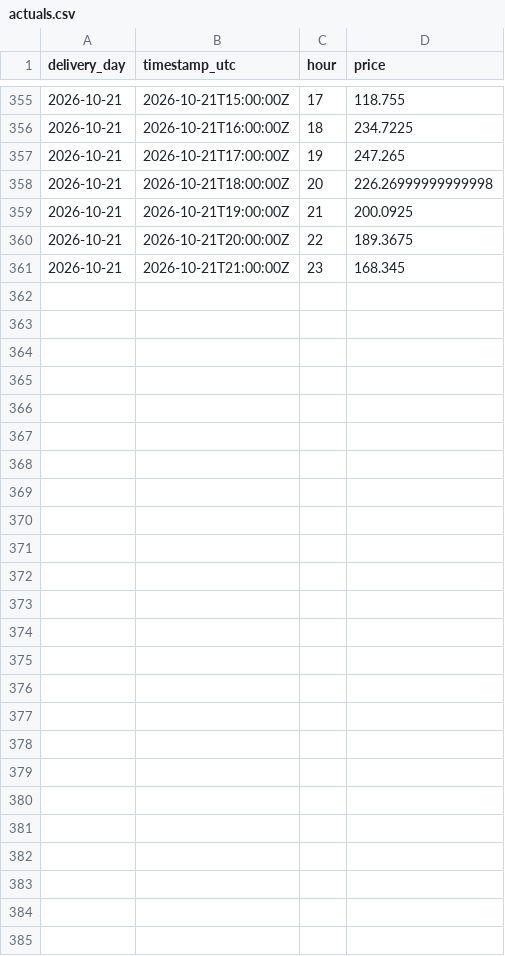
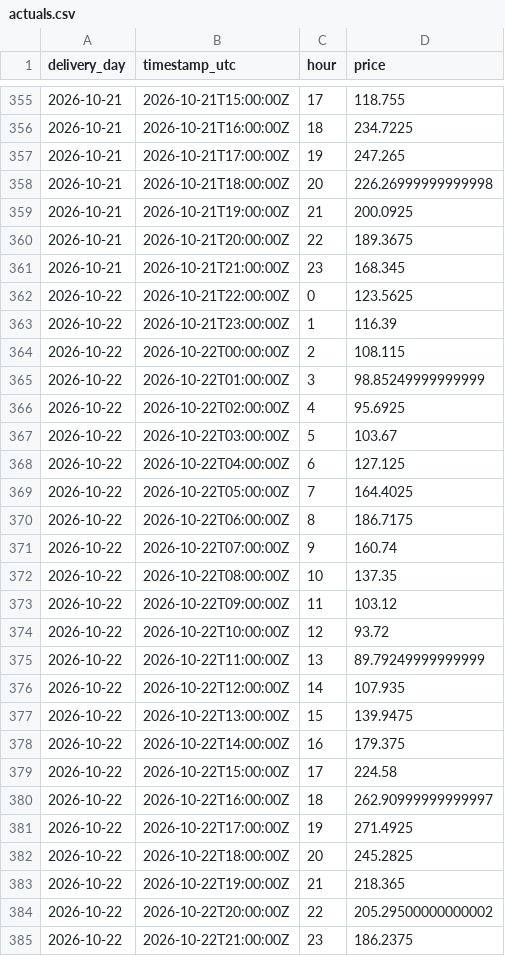
Before and after one commit to gerardorosch02/thermo-fr, a CSV file: published/actuals.csv, drawn as a sheet; only a part is shown, gaps mark what is left out; the diff names each change by its address in the sheet, - before the commit and + after, or states it on an @@ line.

```diff
--- a/published/actuals.csv
+++ b/published/actuals.csv
+row 362: 2026-10-22 | 2026-10-21T22:00:00Z | 0 | 123.5625
+row 363: 2026-10-22 | 2026-10-21T23:00:00Z | 1 | 116.39
+row 364: 2026-10-22 | 2026-10-22T00:00:00Z | 2 | 108.115
+row 365: 2026-10-22 | 2026-10-22T01:00:00Z | 3 | 98.85249999999999
+row 366: 2026-10-22 | 2026-10-22T02:00:00Z | 4 | 95.6925
+row 367: 2026-10-22 | 2026-10-22T03:00:00Z | 5 | 103.67
+row 368: 2026-10-22 | 2026-10-22T04:00:00Z | 6 | 127.125
+row 369: 2026-10-22 | 2026-10-22T05:00:00Z | 7 | 164.4025
+row 370: 2026-10-22 | 2026-10-22T06:00:00Z | 8 | 186.7175
+row 371: 2026-10-22 | 2026-10-22T07:00:00Z | 9 | 160.74
+row 372: 2026-10-22 | 2026-10-22T08:00:00Z | 10 | 137.35
+row 373: 2026-10-22 | 2026-10-22T09:00:00Z | 11 | 103.12
+row 374: 2026-10-22 | 2026-10-22T10:00:00Z | 12 | 93.72
+row 375: 2026-10-22 | 2026-10-22T11:00:00Z | 13 | 89.79249999999999
+row 376: 2026-10-22 | 2026-10-22T12:00:00Z | 14 | 107.935
+row 377: 2026-10-22 | 2026-10-22T13:00:00Z | 15 | 139.9475
+row 378: 2026-10-22 | 2026-10-22T14:00:00Z | 16 | 179.375
+row 379: 2026-10-22 | 2026-10-22T15:00:00Z | 17 | 224.58
+row 380: 2026-10-22 | 2026-10-22T16:00:00Z | 18 | 262.90999999999997
+row 381: 2026-10-22 | 2026-10-22T17:00:00Z | 19 | 271.4925
+row 382: 2026-10-22 | 2026-10-22T18:00:00Z | 20 | 245.2825
+row 383: 2026-10-22 | 2026-10-22T19:00:00Z | 21 | 218.365
+row 384: 2026-10-22 | 2026-10-22T20:00:00Z | 22 | 205.29500000000002
+row 385: 2026-10-22 | 2026-10-22T21:00:00Z | 23 | 186.2375
```
Also changed, not shown: published/scores.csv, 2 other files.
